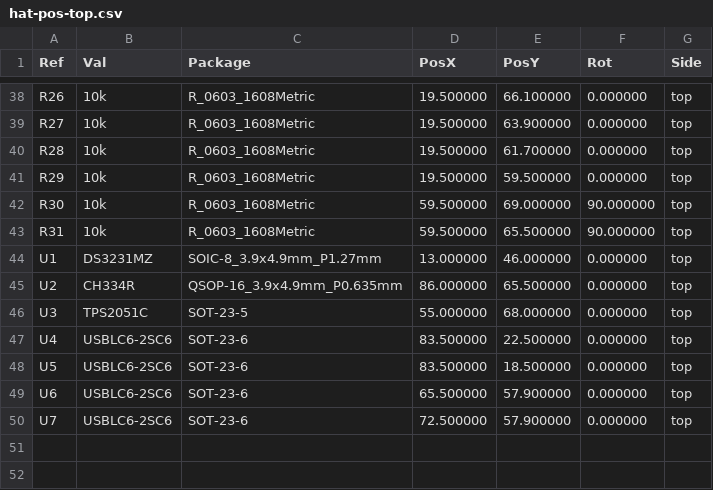
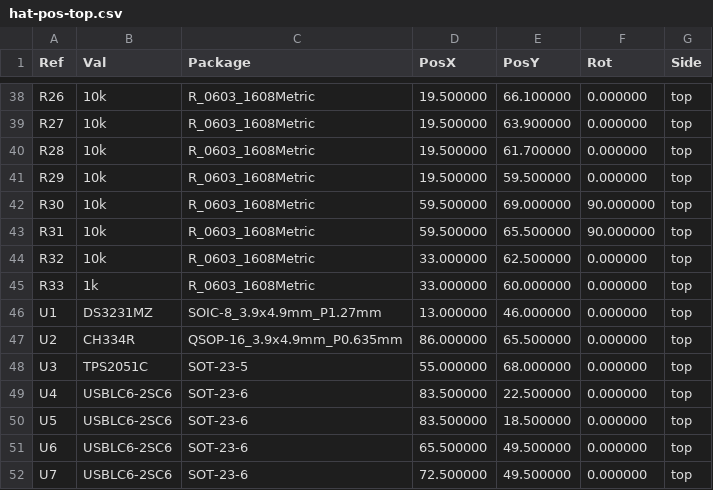
Before and after one commit to hugochinchilla/esp32-os, a CSV file: hardware/hat/fab/hat-pos-top.csv, drawn as a sheet; only a part is shown, gaps mark what is left out.

```diff
--- a/hardware/hat/fab/hat-pos-top.csv
+++ b/hardware/hat/fab/hat-pos-top.csv
@@ -43,2 +43,4 @@ R30,10k,R_0603_1608Metric,59.500000,69.000000,90.000000,top
 R31,10k,R_0603_1608Metric,59.500000,65.500000,90.000000,top
+R32,10k,R_0603_1608Metric,33.000000,62.500000,0.000000,top
+R33,1k,R_0603_1608Metric,33.000000,60.000000,0.000000,top
 U1,DS3231MZ,SOIC-8_3.9x4.9mm_P1.27mm,13.000000,46.000000,0.000000,top
@@ -48,3 +50,3 @@ U4,USBLC6-2SC6,SOT-23-6,83.500000,22.500000,0.000000,top
 U5,USBLC6-2SC6,SOT-23-6,83.500000,18.500000,0.000000,top
-U6,USBLC6-2SC6,SOT-23-6,65.500000,57.900000,0.000000,top
-U7,USBLC6-2SC6,SOT-23-6,72.500000,57.900000,0.000000,top
+U6,USBLC6-2SC6,SOT-23-6,65.500000,49.500000,0.000000,top
+U7,USBLC6-2SC6,SOT-23-6,72.500000,49.500000,0.000000,top
```
Also changed, not shown: hardware/hat/fab/hat-bom-assembly.csv, hardware/hat/fab/hat-bom.csv, 27 other files.
